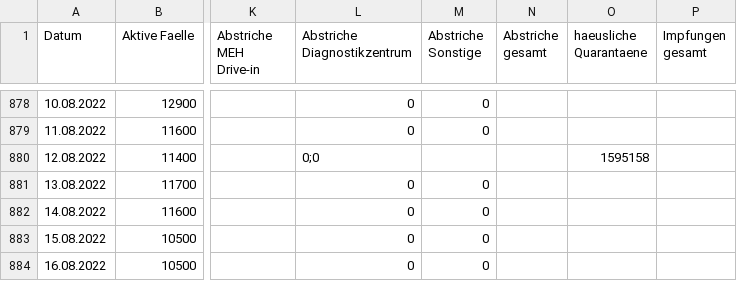
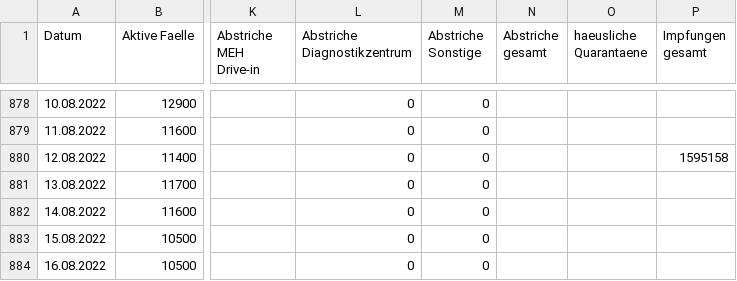
Before and after one commit to opendataddorf/od-resources, a CSV file: COVID_Duesseldorf.csv, drawn as a sheet; only a part is shown, gaps mark what is left out; the diff names each change by its address in the sheet, - before the commit and + after, or states it on an @@ line.

Commit message:
Update COVID_Duesseldorf.csv

```diff
--- a/COVID_Duesseldorf.csv
+++ b/COVID_Duesseldorf.csv
-L880 (Abstriche Diagnostikzentrum): 0;0
+L880 (Abstriche Diagnostikzentrum): 0
-M880 (Abstriche Sonstige): (empty)
+M880 (Abstriche Sonstige): 0
-O880 (haeusliche Quarantaene): 1595158
+O880 (haeusliche Quarantaene): (empty)
-P880 (Impfungen gesamt): (empty)
+P880 (Impfungen gesamt): 1595158
```
